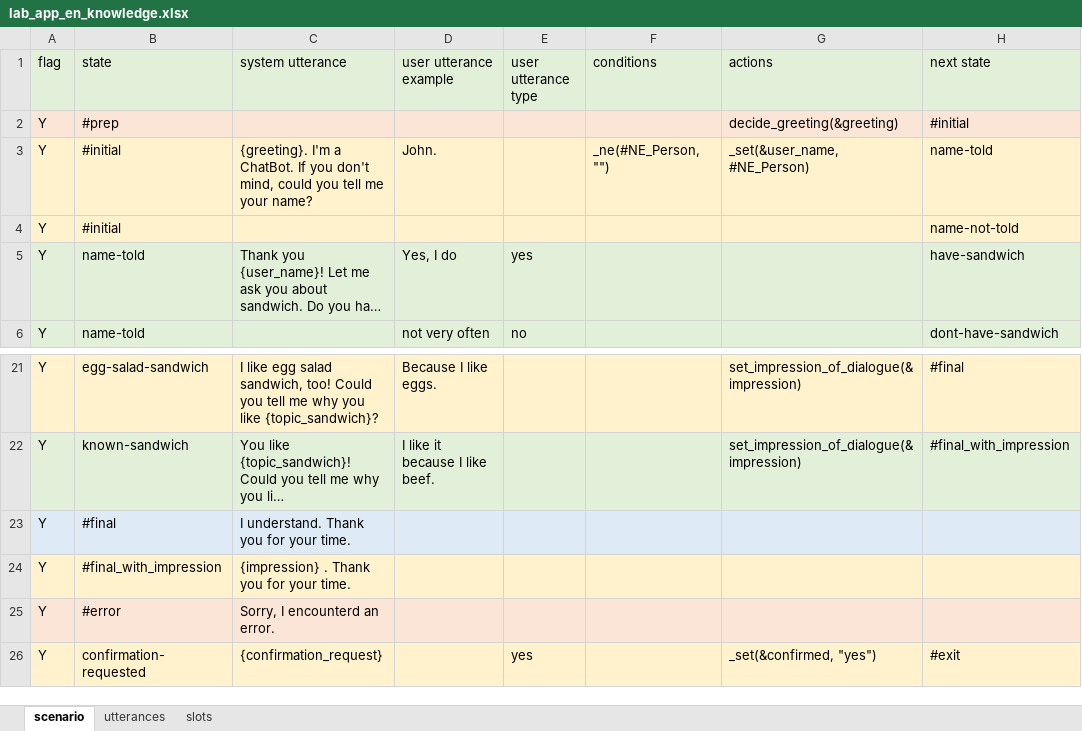
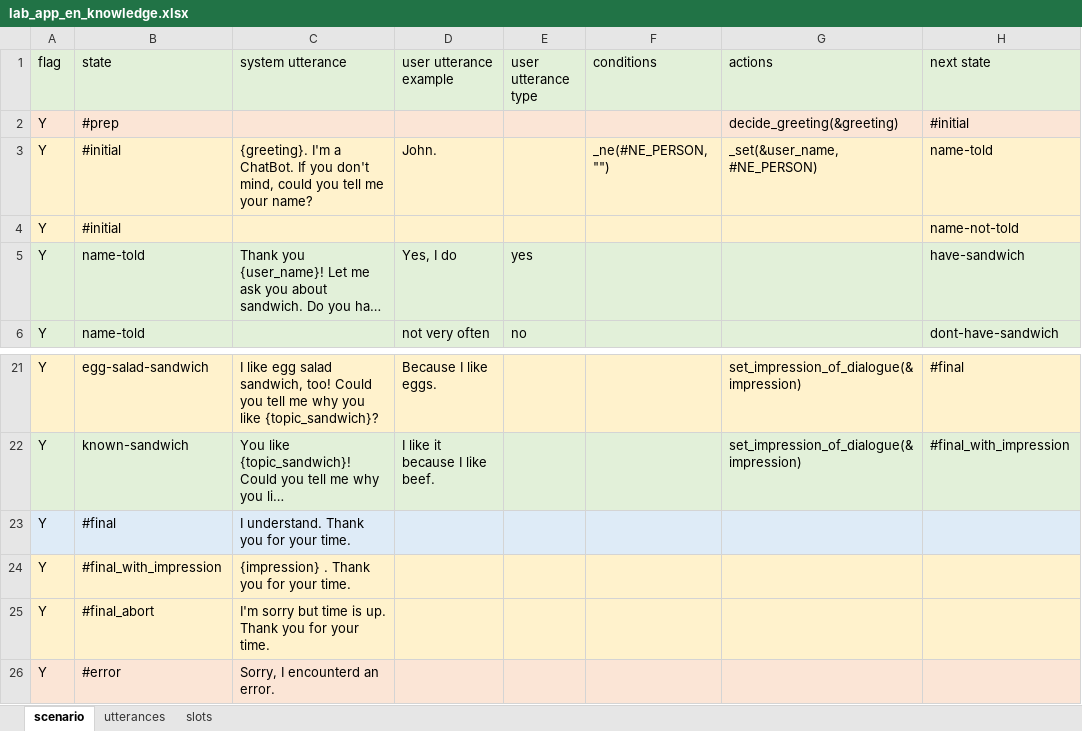
Before and after one commit to c4a-ri/dialbb, an Excel workbook: sample_apps/lab_app_en/lab_app_en_knowledge.xlsx, sheet scenario, drawn as a sheet; only a part is shown, gaps mark what is left out; the shorter side is filled out with more unchanged rows; long unchanged cells end in …; values as stored, in another font and other column widths than the file's, no borders; the diff names each change by its address in the sheet, - before the commit and + after, or states it on an @@ line.

```diff
--- a/sample_apps/lab_app_en/lab_app_en_knowledge.xlsx (sheet scenario)
+++ b/sample_apps/lab_app_en/lab_app_en_knowledge.xlsx (sheet scenario)
-F3 (conditions): _ne(#NE_Person, "")
+F3 (conditions): _ne(#NE_PERSON, "")
-G3 (actions): _set(&user_name, #NE_Person)
+G3 (actions): _set(&user_name, #NE_PERSON)
+row 25: Y | #final_abort | I'm sorry but time is up. Thank you for your time.
```
Also changed, not shown: sample_apps/lab_app_ja/lab_app_ja_knowledge.xlsx, 3 other files.
